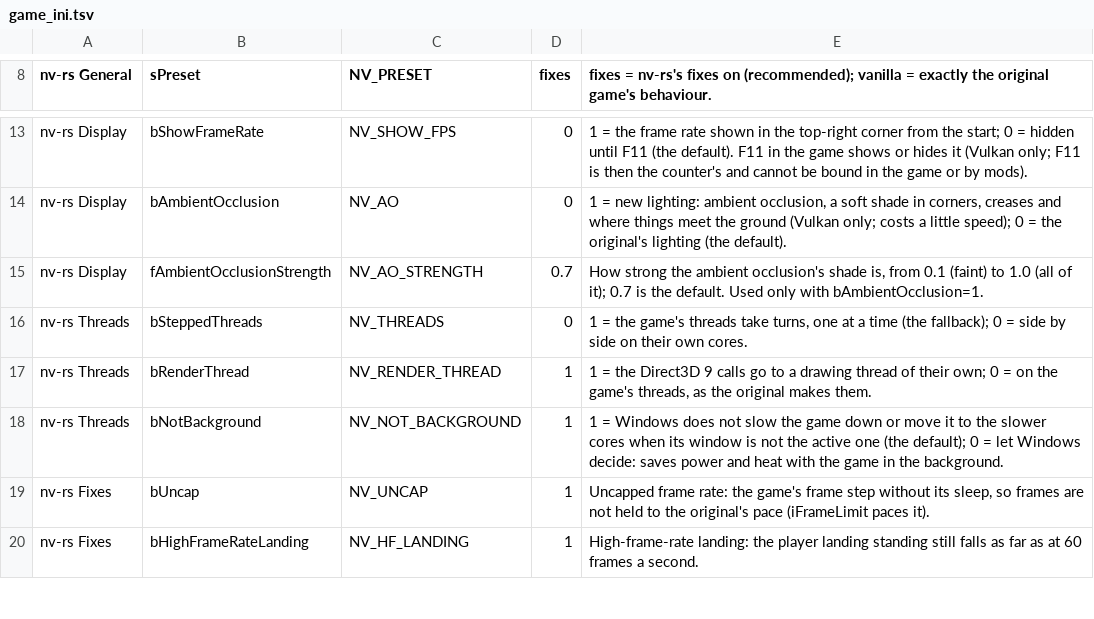
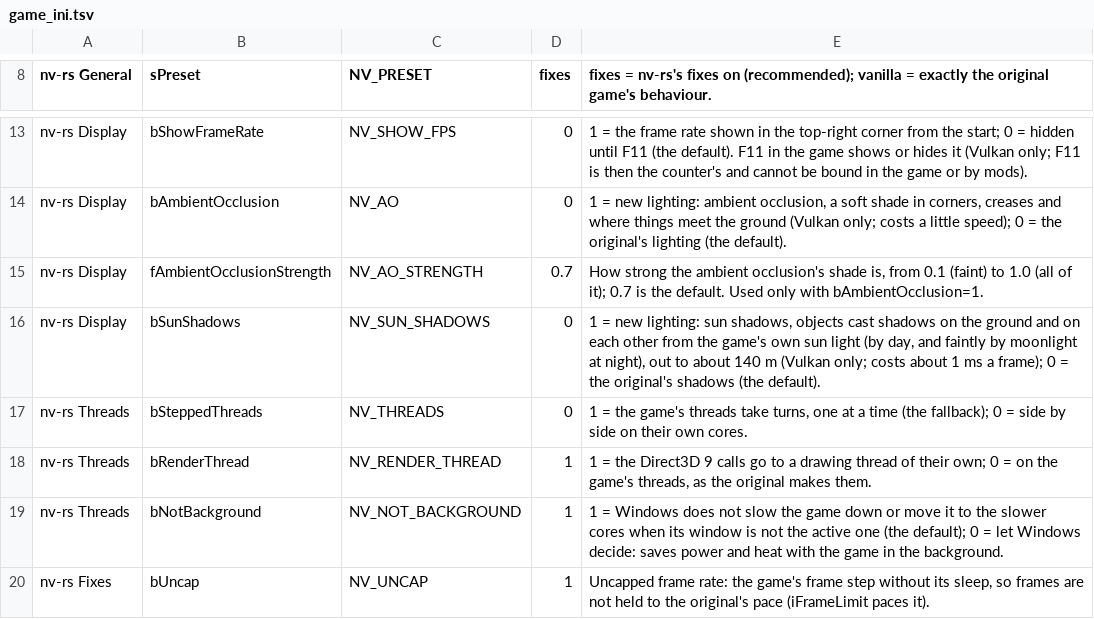
Before and after one commit to JorisJonkers-dev/nv-rs, a TSV file: crates/host/data/game_ini.tsv, drawn as a sheet; only a part is shown, gaps mark what is left out; the shorter side is filled out with more unchanged rows.

Commit message:
feat(d3d9-wgpu): sun shadows on Vulkan, off by default: real shadows inside the game's lighting, following the game's sun light (slaterain/nv-rs#668)
Replay of slaterain/nv-rs#668.

Fork resolution: the sun shadows are installed on every target with the new lighting (the native build draws with wgpu on Vulkan), their lines through fork_log; the buffer keeps the fork's budget charge beside upstream's upload count, and the device asks the fork's GPU timestamp features beside the shadows' depth clip control.

Upstream-Author: slaterain, 2026-11-17; applied by the fork owner because the push hook refuses another author
Upstream-Commit: 41c4c913816d92dd8f657c6dbd732569efc11208

```diff
--- a/crates/host/data/game_ini.tsv
+++ b/crates/host/data/game_ini.tsv
@@ -15,2 +15,3 @@ nv-rs Display	bAmbientOcclusion	NV_AO	0	1 = new lighting: ambient occlusion, a s
 nv-rs Display	fAmbientOcclusionStrength	NV_AO_STRENGTH	0.7	How strong the ambient occlusion's shade is, from 0.1 (faint) to 1.0 (all of it); 0.7 is the default. Used only with bAmbientOcclusion=1.
+nv-rs Display	bSunShadows	NV_SUN_SHADOWS	0	1 = new lighting: sun shadows, objects cast shadows on the ground and on each other from the game's own sun light (by day, and faintly by moonlight at night), out to about 140 m (Vulkan only; costs about 1 ms a frame); 0 = the original's shadows (the default).
 nv-rs Threads	bSteppedThreads	NV_THREADS	0	1 = the game's threads take turns, one at a time (the fallback); 0 = side by side on their own cores.
```
Also changed, not shown: 17 other files.
